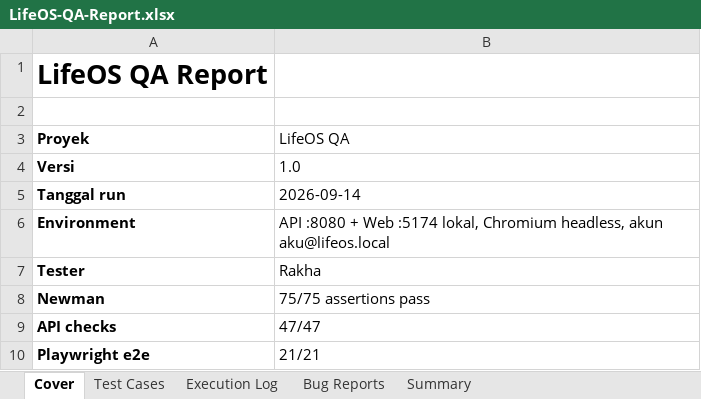
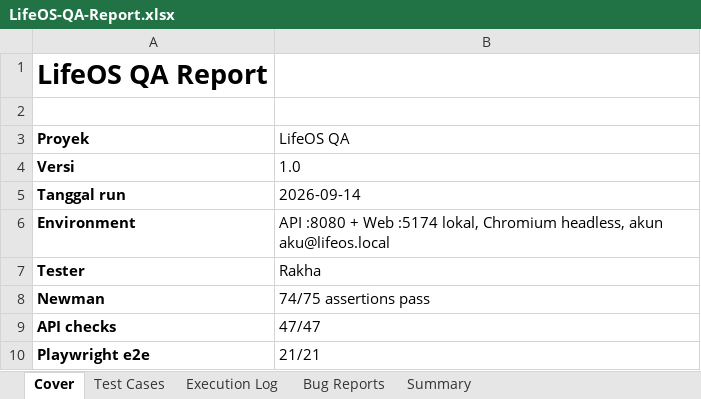
Before and after one commit to RakhaYandra/lifeos-qa, an Excel workbook: reports/LifeOS-QA-Report.xlsx, sheet Cover, drawn as a sheet; values as stored, in another font and other column widths than the file's, no borders; the diff names each change by its address in the sheet, - before the commit and + after, or states it on an @@ line.

```diff
--- a/reports/LifeOS-QA-Report.xlsx (sheet Cover)
+++ b/reports/LifeOS-QA-Report.xlsx (sheet Cover)
-B8 (LifeOS QA): 75/75 assertions pass
+B8 (LifeOS QA): 74/75 assertions pass
```
Also changed, not shown: sheet Test Cases, sheet Summary, sheet Execution Log, 6 other files.
